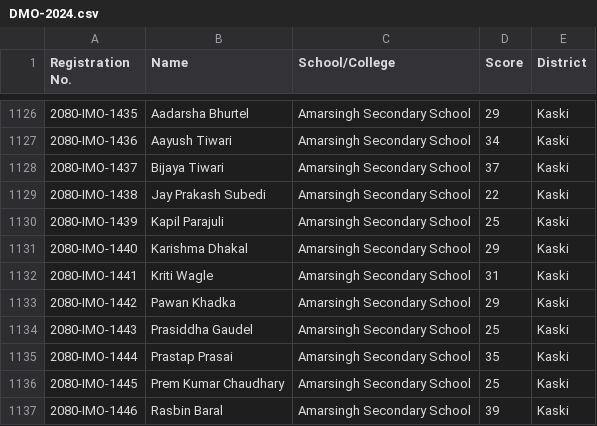
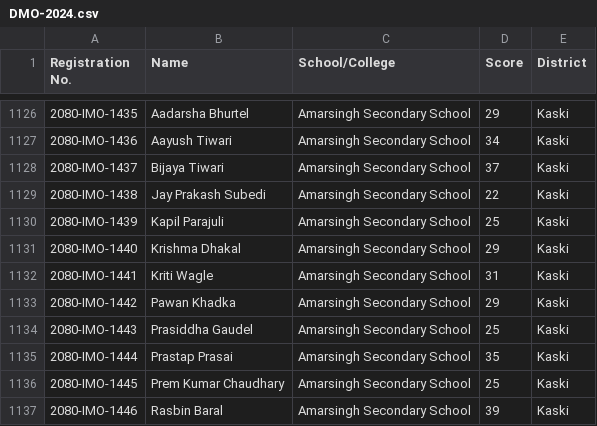
Before and after one commit to adhikariprajitraj/streamlit_app_for_MAN, a CSV file: 2024 result/DMO-2024.csv, drawn as a sheet; only a part is shown, gaps mark what is left out.

Commit message:
corrected name

```diff
--- a/2024 result/DMO-2024.csv
+++ b/2024 result/DMO-2024.csv
@@ -1130,3 +1130,3 @@ Registration No.,Name,School/College,Score,     District
 2080-IMO-1439,Kapil Parajuli,Amarsingh Secondary School,25,Kaski
-2080-IMO-1440,Karishma Dhakal,Amarsingh Secondary School,29,Kaski
+2080-IMO-1440,Krishma Dhakal,Amarsingh Secondary School,29,Kaski
 2080-IMO-1441,Kriti Wagle,Amarsingh Secondary School,31,Kaski
```
